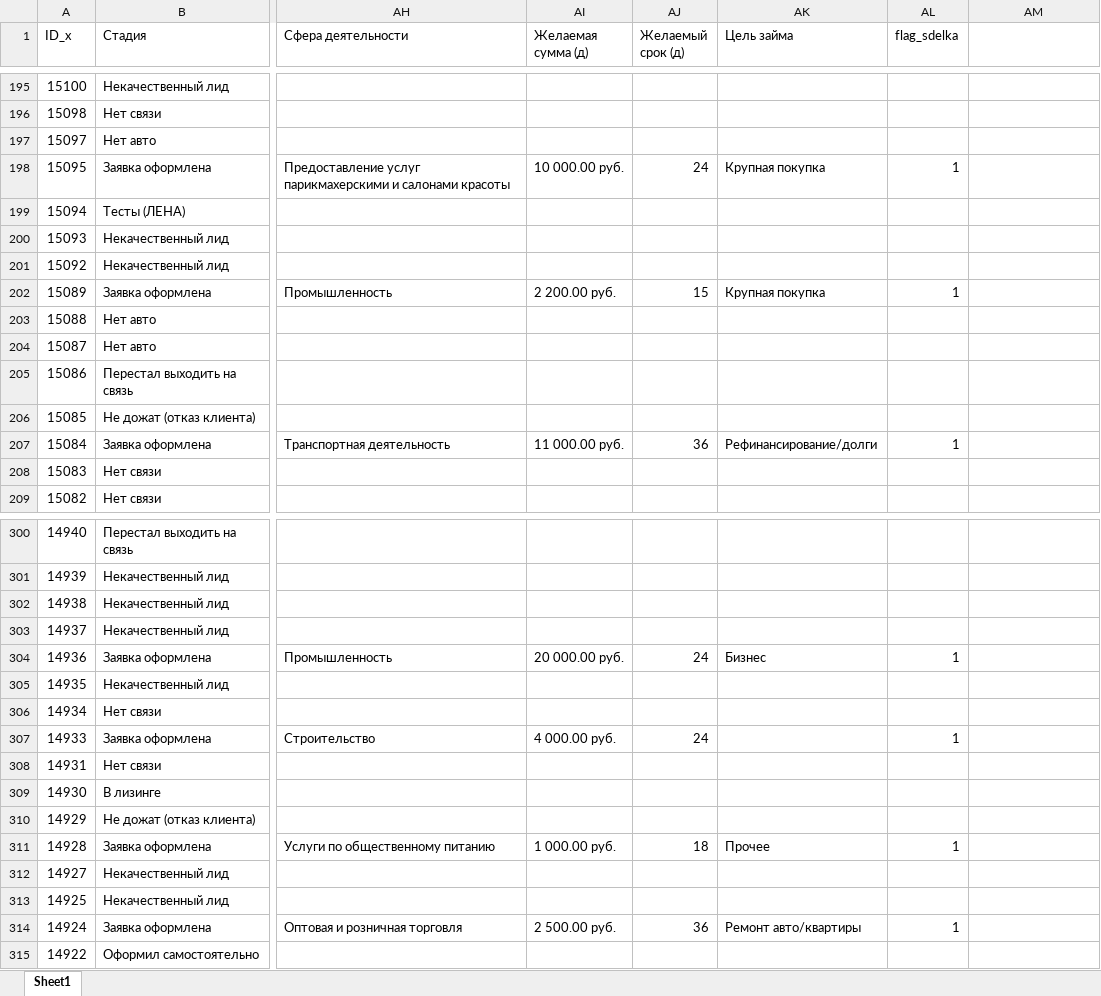
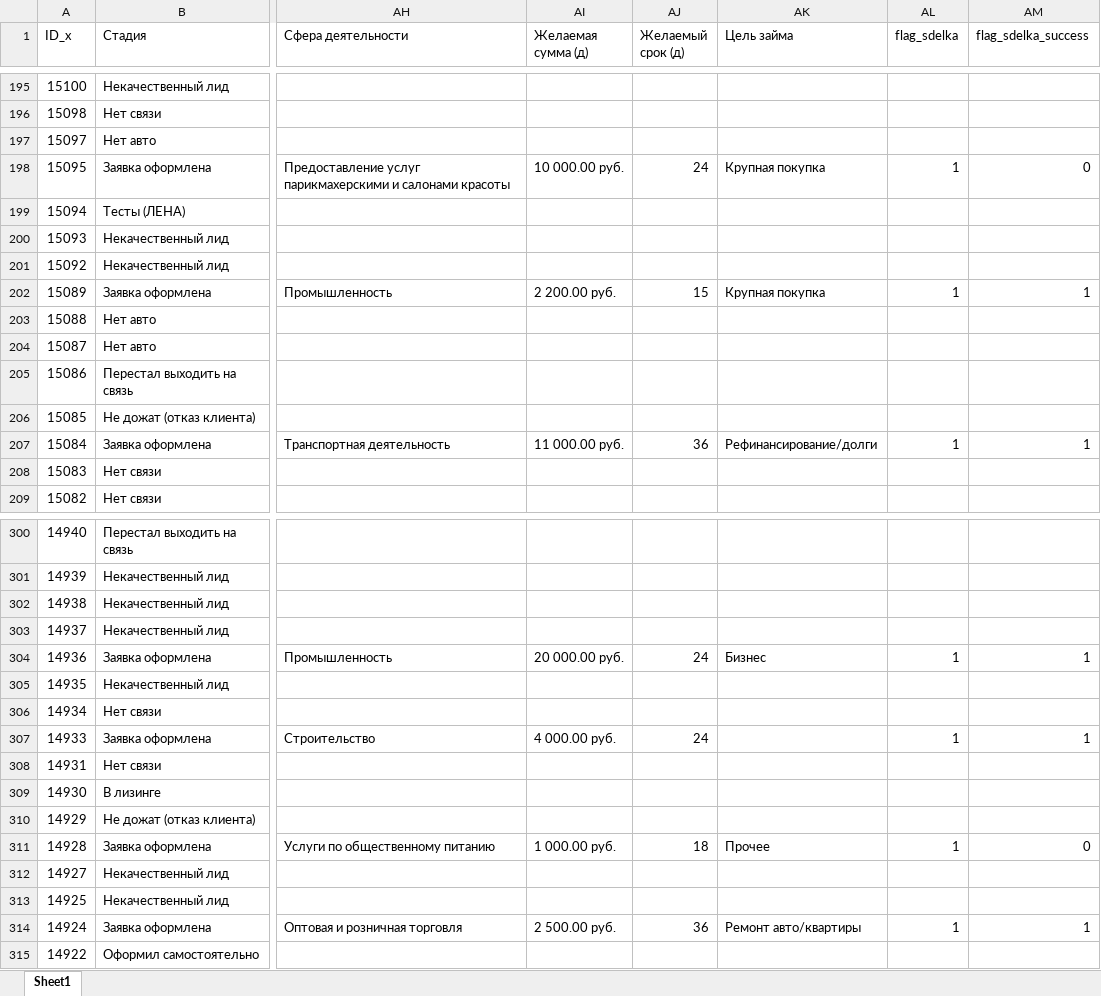
Before and after one commit to yazi08/ringo_task, an Excel workbook: blok_1/lid_sdel_all.xlsx, sheet Sheet1, drawn as a sheet; only a part is shown, gaps mark what is left out; values as stored, in another font and other column widths than the file's, no borders; the diff covers the shown part only; the diff names each change by its address in the sheet, - before the commit and + after, or states it on an @@ line.

```diff
--- a/blok_1/lid_sdel_all.xlsx (sheet Sheet1)
+++ b/blok_1/lid_sdel_all.xlsx (sheet Sheet1)
-AM1: (empty)
+AM1: flag_sdelka_success
-AM198 (flag_sdelka_success): (empty)
+AM198 (flag_sdelka_success): 0
-AM202 (flag_sdelka_success): (empty)
+AM202 (flag_sdelka_success): 1
-AM207 (flag_sdelka_success): (empty)
+AM207 (flag_sdelka_success): 1
-AM304 (flag_sdelka_success): (empty)
+AM304 (flag_sdelka_success): 1
-AM307 (flag_sdelka_success): (empty)
+AM307 (flag_sdelka_success): 1
-AM311 (flag_sdelka_success): (empty)
+AM311 (flag_sdelka_success): 0
-AM314 (flag_sdelka_success): (empty)
+AM314 (flag_sdelka_success): 1
```
Also changed, not shown: 32 edited cells elsewhere in this sheet, 19 other files.
